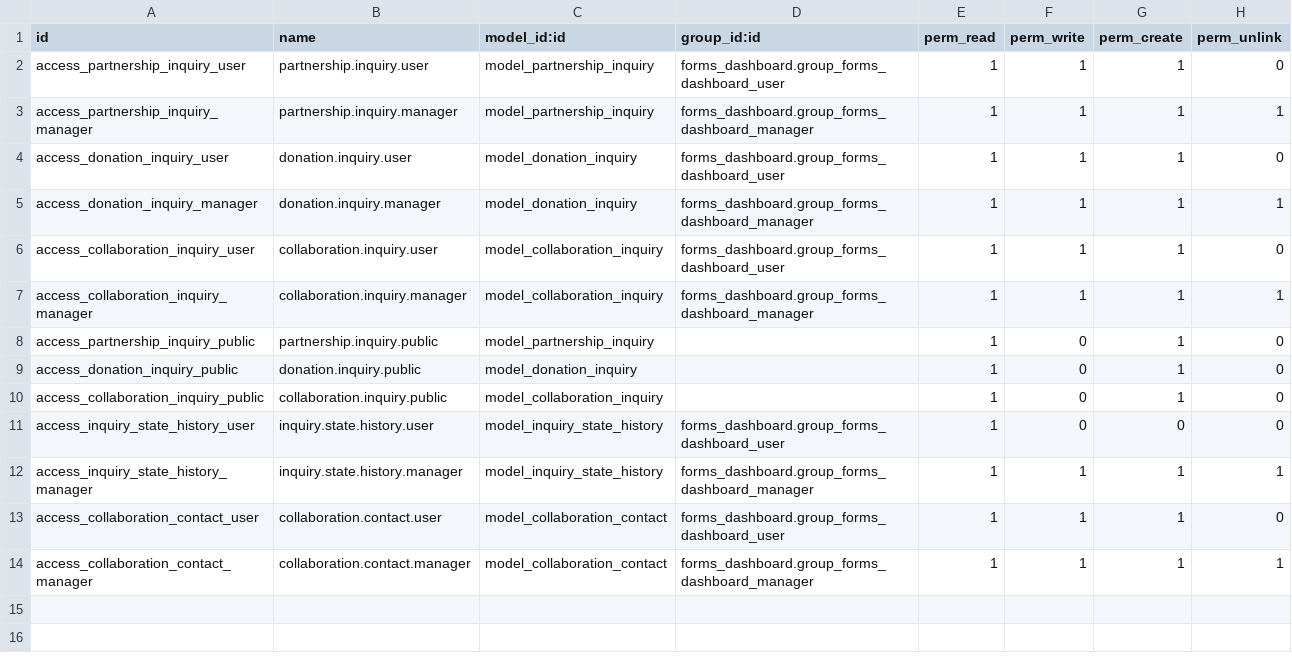
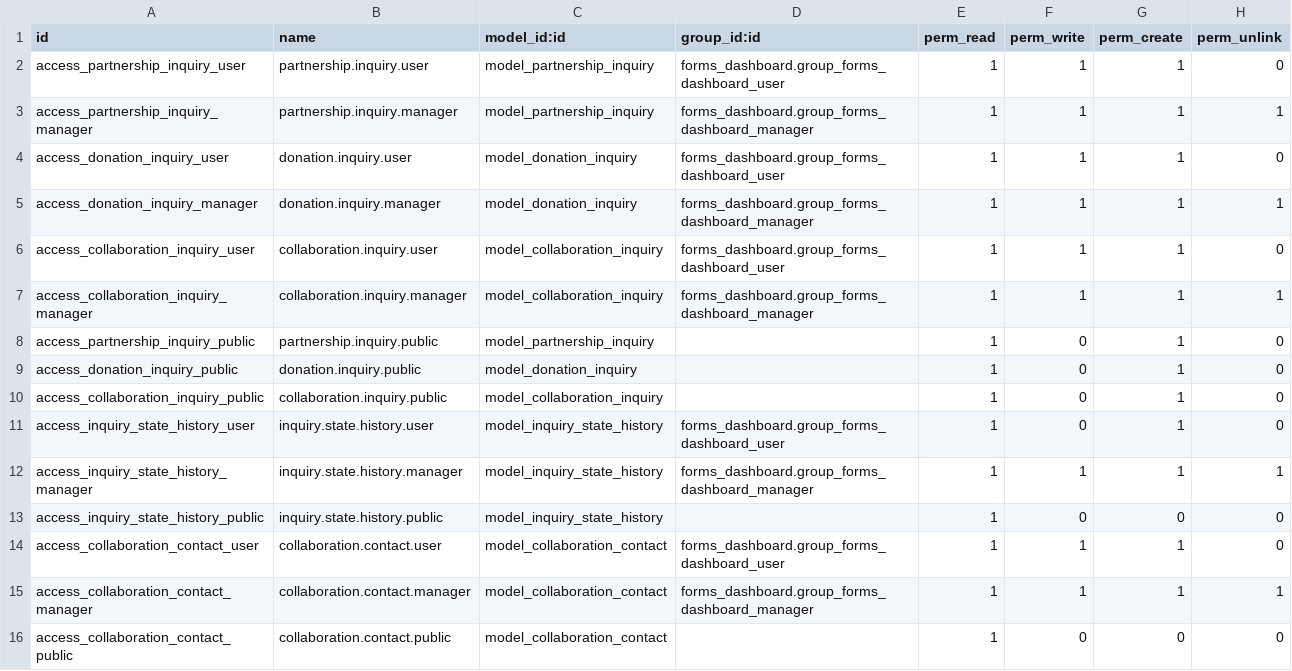
Before and after one commit to Krishanu-Kabir-Sparsha/forms_dashboard, a CSV file: security/ir.model.access.csv, drawn as a sheet.

Commit message:
security files update

```diff
--- a/security/ir.model.access.csv
+++ b/security/ir.model.access.csv
@@ -10,5 +10,7 @@ access_donation_inquiry_public,donation.inquiry.public,model_donation_inquiry,,1
 access_collaboration_inquiry_public,collaboration.inquiry.public,model_collaboration_inquiry,,1,0,1,0
-access_inquiry_state_history_user,inquiry.state.history.user,model_inquiry_state_history,forms_dashboard.group_forms_dashboard_user,1,0,0,0
+access_inquiry_state_history_user,inquiry.state.history.user,model_inquiry_state_history,forms_dashboard.group_forms_dashboard_user,1,0,1,0
 access_inquiry_state_history_manager,inquiry.state.history.manager,model_inquiry_state_history,forms_dashboard.group_forms_dashboard_manager,1,1,1,1
+access_inquiry_state_history_public,inquiry.state.history.public,model_inquiry_state_history,,1,0,0,0
 access_collaboration_contact_user,collaboration.contact.user,model_collaboration_contact,forms_dashboard.group_forms_dashboard_user,1,1,1,0
 access_collaboration_contact_manager,collaboration.contact.manager,model_collaboration_contact,forms_dashboard.group_forms_dashboard_manager,1,1,1,1
+access_collaboration_contact_public,collaboration.contact.public,model_collaboration_contact,,1,0,0,0
```
Also changed, not shown: 1 other file.
